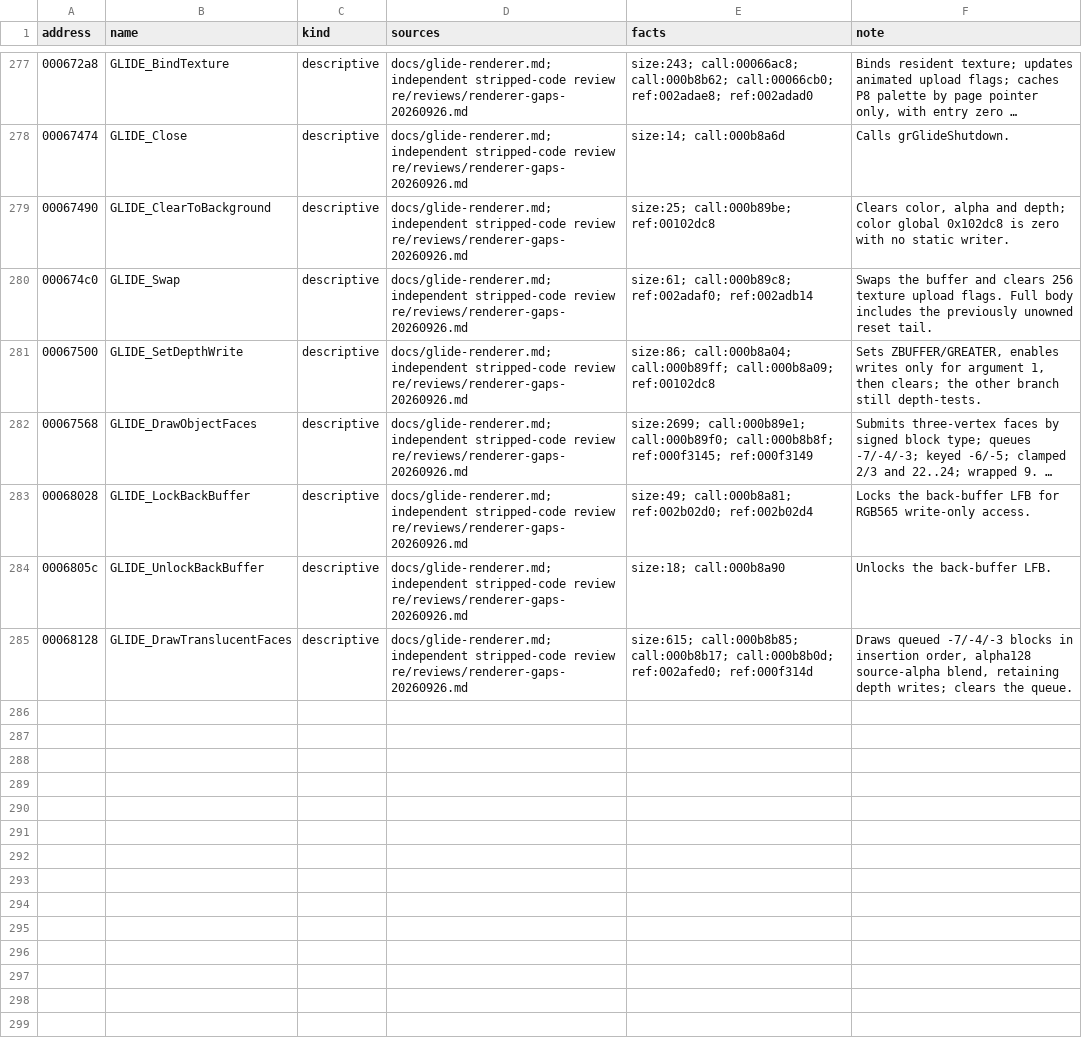
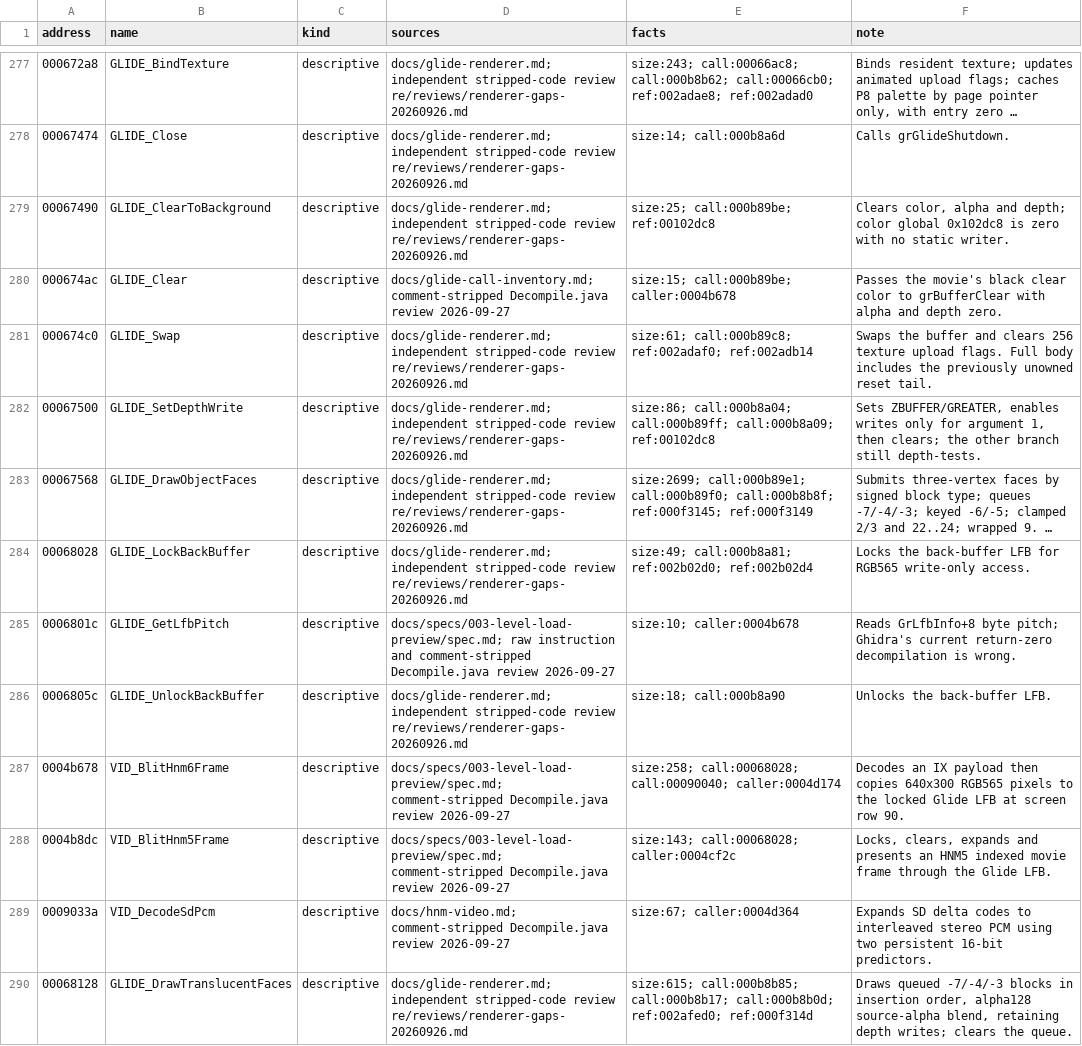
Before and after one commit to jlagedo/dreams-to-reality-re, a TSV file: re/names/DREAMSFX.EXE.tsv, drawn as a sheet; only a part is shown, gaps mark what is left out; long unchanged cells end in …; the diff names each change by its address in the sheet, - before the commit and + after, or states it on an @@ line.

Commit message:
Port HNM5 and HNM6 movie playback into ODViewer

```diff
--- a/re/names/DREAMSFX.EXE.tsv
+++ b/re/names/DREAMSFX.EXE.tsv
+row 280: 000674ac | GLIDE_Clear | descriptive | docs/glide-call-inventory.md; comment-stripped Decompile.java review 2026-09-27 | size:15; call:000b89be; caller:0004b678 | Passes the movie's black clear color to grBufferClear with alpha and depth zero.
+row 285: 0006801c | GLIDE_GetLfbPitch | descriptive | docs/specs/003-level-load-preview/spec.md; raw instruction and comment-stripped Decompile.java review 2026-09-27 | size:10; caller:0004b678 | Reads GrLfbInfo+8 byte pitch; Ghidra's current return-zero decompilation is wrong.
+row 287: 0004b678 | VID_BlitHnm6Frame | descriptive | docs/specs/003-level-load-preview/spec.md; comment-stripped Decompile.java review 2026-09-27 | size:258; call:00068028; call:00090040; caller:0004d174 | Decodes an IX payload then copies 640x300 RGB565 pixels to the locked Glide LFB at screen row 90.
+row 288: 0004b8dc | VID_BlitHnm5Frame | descriptive | docs/specs/003-level-load-preview/spec.md; comment-stripped Decompile.java review 2026-09-27 | size:143; call:00068028; caller:0004cf2c | Locks, clears, expands and presents an HNM5 indexed movie frame through the Glide LFB.
+row 289: 0009033a | VID_DecodeSdPcm | descriptive | docs/hnm-video.md; comment-stripped Decompile.java review 2026-09-27 | size:67; caller:0004d364 | Expands SD delta codes to interleaved stereo PCM using two persistent 16-bit predictors.
```
Also changed, not shown: re/names/WINDREAM.EXE.tsv, 24 other files.
